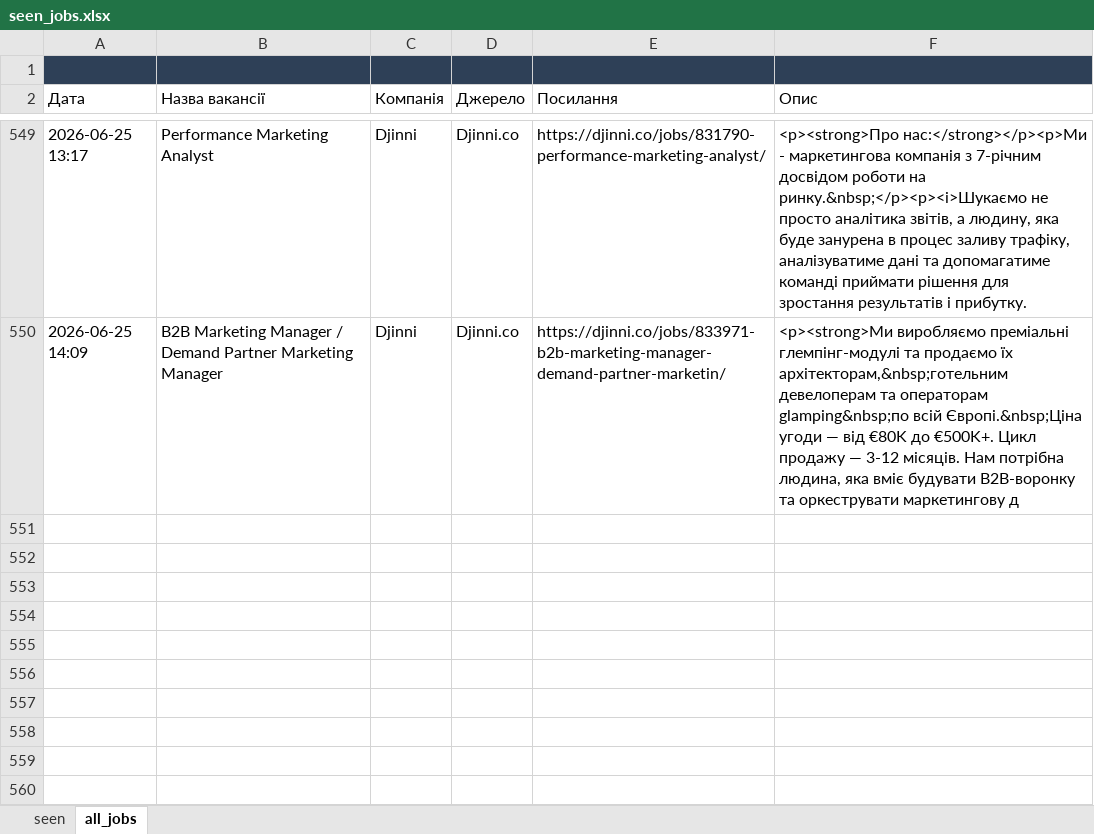
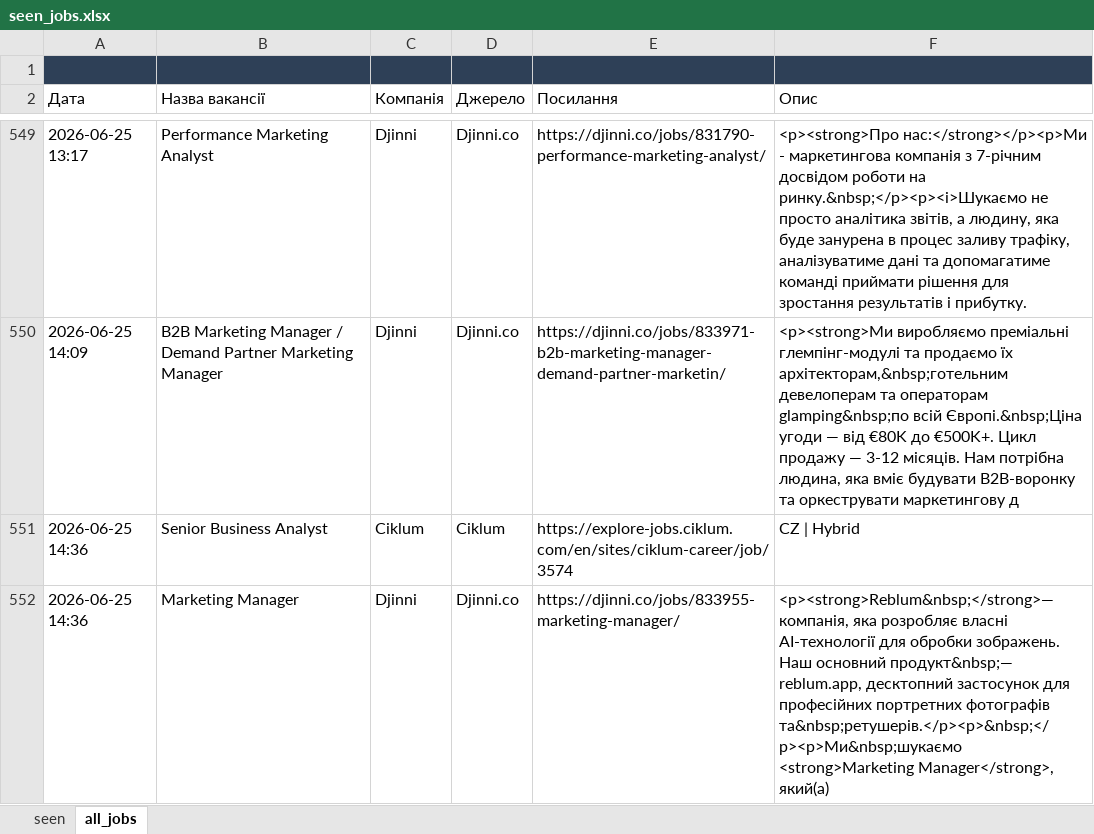
Before and after one commit to daddy4ka/job-search-agent, an Excel workbook: seen_jobs.xlsx, sheet all_jobs, drawn as a sheet; only a part is shown, gaps mark what is left out; values as stored, in another font and other column widths than the file's, no borders; the diff names each change by its address in the sheet, - before the commit and + after, or states it on an @@ line.

```diff
--- a/seen_jobs.xlsx (sheet all_jobs)
+++ b/seen_jobs.xlsx (sheet all_jobs)
+row 551: 2026-06-25 14:36 | Senior Business Analyst | Ciklum | Ciklum | https://explore-jobs.ciklum.com/en/sites/ciklum-career/job/3574 | CZ | Hybrid
+row 552: 2026-06-25 14:36 | Marketing Manager | Djinni | Djinni.co | https://djinni.co/jobs/833955-marketing-manager/ | <p><strong>Reblum&nbsp;</strong>— компанія, яка розробляє власні AI-технології для обробки зображень. Наш основний продукт&nbsp;— reblum.app, десктопний застосунок для професійних портретних фотографів та&nbsp;ретушерів.</p><p>&nbsp;</p><p>Ми&nbsp;шукаємо <strong>Marketing Manager</strong>, який(а)
```
Also changed, not shown: sheet seen.
